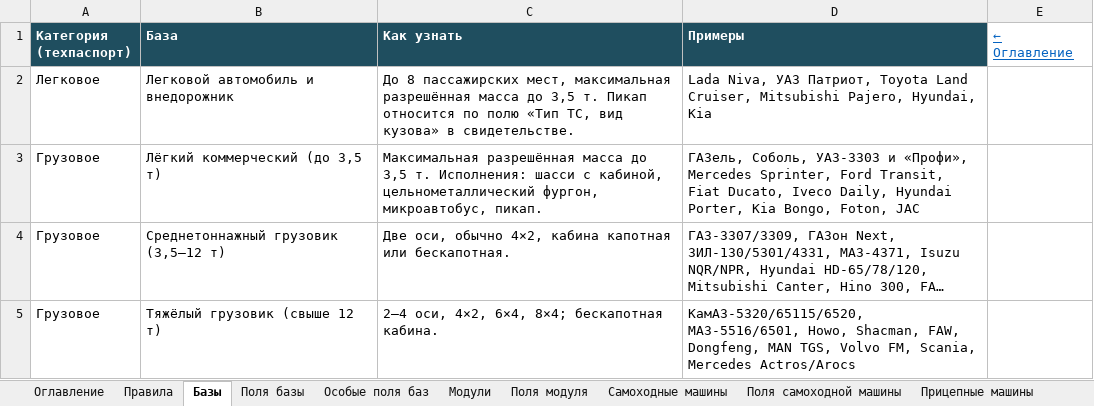
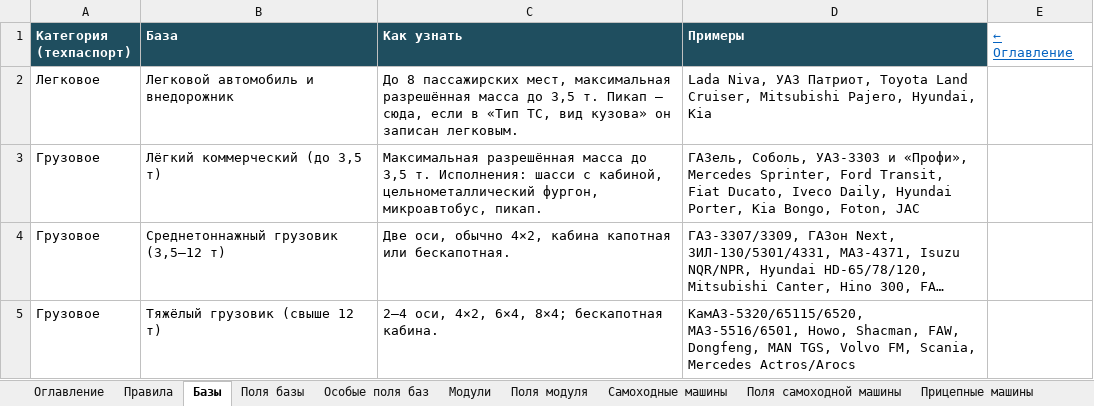
Before and after one commit to NMOsminnov-b-expert/inside, an Excel workbook: docs/kategorii-ts-baza-modul.xlsx, sheet Базы, drawn as a sheet; only a part is shown; long unchanged cells end in …; values as stored, in another font and other column widths than the file's, no borders; the diff names each change by its address in the sheet, - before the commit and + after, or states it on an @@ line.

Commit message:
Карточка ТС: подсказка у списка «База» — описание базы, без «Как узнать»
Подготовлено в Claude Code по задаче Осминова Н.

```diff
--- a/docs/kategorii-ts-baza-modul.xlsx (sheet Базы)
+++ b/docs/kategorii-ts-baza-modul.xlsx (sheet Базы)
-C2 (Как узнать): …т. Пикап относится по полю «Тип ТС, вид кузова» в свидетельстве.
+C2 (Как узнать): …т. Пикап — сюда, если в «Тип ТС, вид кузова» он записан легковым.
```
Also changed, not shown: 4 other files.
